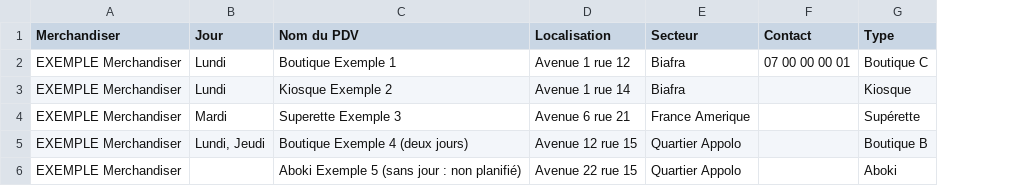
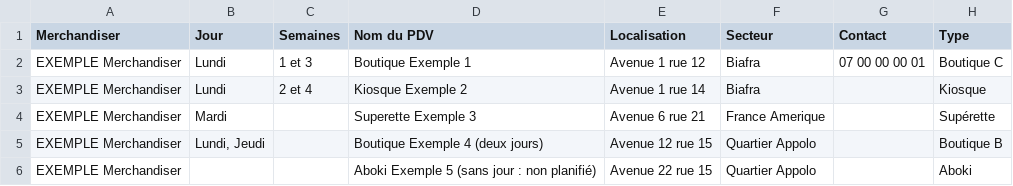
Before and after one commit to analyticsbigfive/frieslandv3, a CSV file: server/assets/guides/exemple-liste-pdv.csv, drawn as a sheet; the diff names each change by its address in the sheet, - before the commit and + after, or states it on an @@ line.

```diff
--- a/server/assets/guides/exemple-liste-pdv.csv
+++ b/server/assets/guides/exemple-liste-pdv.csv
+column C (Semaines), rows 2-3: 1 et 3 | 2 et 4
```
Also changed, not shown: 4 other files.
